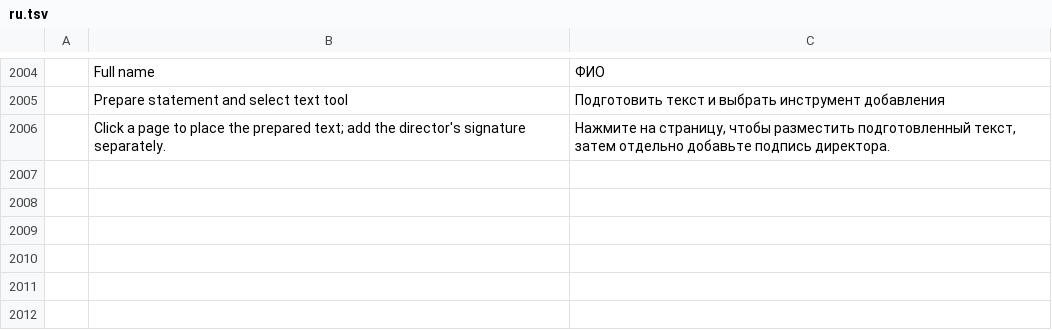
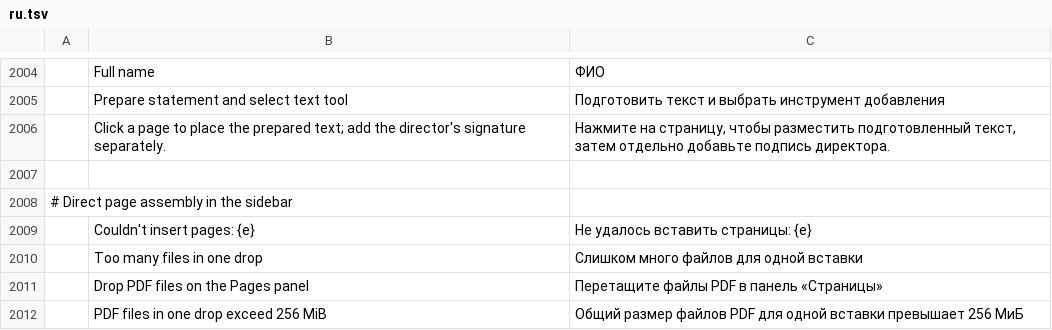
Before and after one commit to FORQO/pdfcraft, a TSV file: crates/ui-egui/src/i18n/ru.tsv, drawn as a sheet; only a part is shown, gaps mark what is left out; the diff names each change by its address in the sheet, - before the commit and + after, or states it on an @@ line.

Commit message:
feat(ui): reorder, delete and insert PDF pages in the sidebar
Add group drag with insertion markers and autoscroll, focused Delete/Backspace,
and atomic native PDF insertion with undo. Keep typing, modal dialogs, the
last page, and off-panel drops protected. Fix Russian header overlap.

Verified 20 sidebar integration regressions, UI tests and workspace Clippy.
Update catalog attribution hashes and rerun 31 metadata tests. Final native
Windows/macOS and full PR CI remain required.

Remove temporary source-review scaffolding.

```diff
--- a/crates/ui-egui/src/i18n/ru.tsv
+++ b/crates/ui-egui/src/i18n/ru.tsv
+row 2007: (empty)
+row 2008: # Direct page assembly in the sidebar
+row 2009:  | Couldn't insert pages: {e} | Не удалось вставить страницы: {e}
+row 2010:  | Too many files in one drop | Слишком много файлов для одной вставки
+row 2011:  | Drop PDF files on the Pages panel | Перетащите файлы PDF в панель «Страницы»
+row 2012:  | PDF files in one drop exceed 256 MiB | Общий размер файлов PDF для одной вставки превышает 256 МиБ
```
Also changed, not shown: 11 other files.
